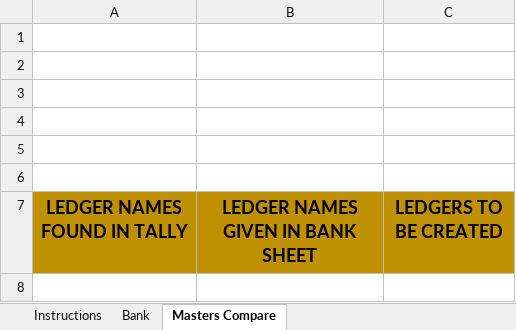
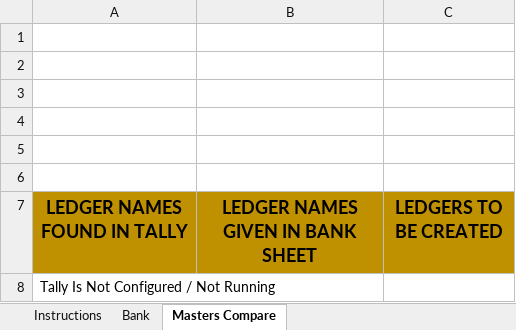
Before and after one commit to rajeshca911/CARA, an Excel workbook: CARA-BANK2TALLY.xlsm, sheet Masters Compare, drawn as a sheet; values as stored, in another font and other column widths than the file's, no borders; charts and pictures not drawn; the diff names each change by its address in the sheet, - before the commit and + after, or states it on an @@ line.

```diff
--- a/CARA-BANK2TALLY.xlsm (sheet Masters Compare)
+++ b/CARA-BANK2TALLY.xlsm (sheet Masters Compare)
+row 8: Tally Is Not Configured / Not Running
```
Also changed, not shown: sheet Bank, 1 other file.
